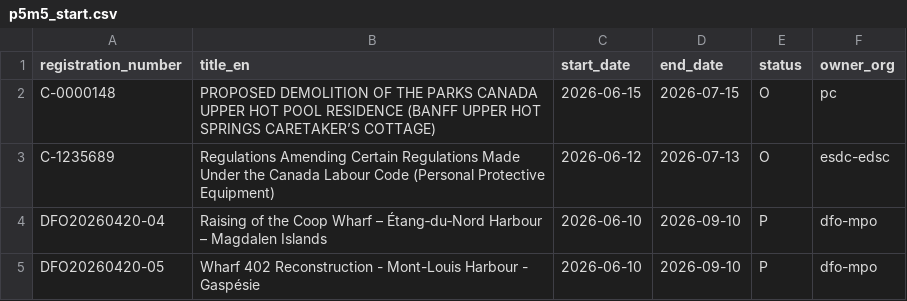
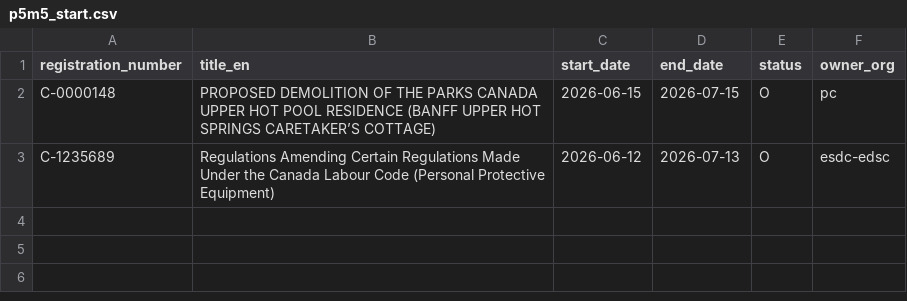
Before and after one commit to PatLittle/Consultations-Tracker, a CSV file: p5m5_start.csv, drawn as a sheet; the diff names each change by its address in the sheet, - before the commit and + after, or states it on an @@ line.

```diff
--- a/p5m5_start.csv
+++ b/p5m5_start.csv
-row 4: DFO20260420-04 | Raising of the Coop Wharf – Étang‑du‑Nord Harbour – Magdalen Islands | 2026-06-10 | 2026-09-10 | P | dfo-mpo
-row 5: DFO20260420-05 | Wharf 402 Reconstruction - Mont-Louis Harbour - Gaspésie | 2026-06-10 | 2026-09-10 | P | dfo-mpo
```
Also changed, not shown: late_close.csv, p5m5_close.csv, 3 other files.
